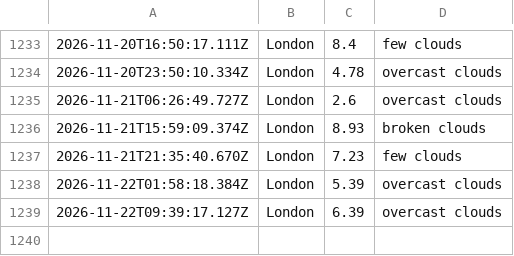
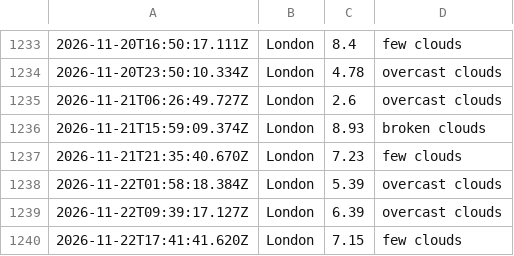
Before and after one commit to ialakija98/Weather-app-js, a CSV file: data/weather_log.csv, drawn as a sheet; only a part is shown, gaps mark what is left out; the diff names each change by its address in the sheet, - before the commit and + after, or states it on an @@ line.

```diff
--- a/data/weather_log.csv
+++ b/data/weather_log.csv
+row 1240: 2026-11-22T17:41:41.620Z | London | 7.15 | few clouds
```
Also changed, not shown: 1 other file.
